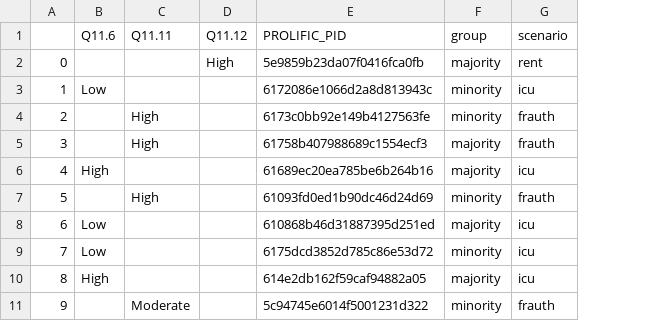
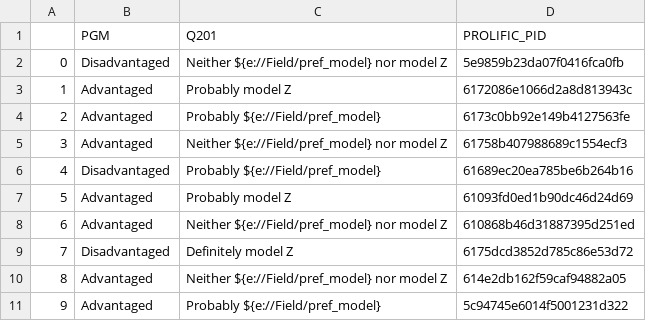
Before and after one commit to rakinhaider/Perceived-Fairnes-Analysis, a TSV file: temp_responses.tsv, drawn as a sheet; only a part is shown; removed rows and columns are numbered as before the commit, all else as after; the diff names each change by its address in the sheet, - before the commit and + after, or states it on an @@ line.

```diff
--- a/temp_responses.tsv
+++ b/temp_responses.tsv
-column B (Q11.6), rows 3-10: Low |  |  | High |  | Low | Low | High
-column C (Q11.11), rows 4-11: High | High |  | High |  |  |  | Moderate
-column D (Q11.12), row 2: High
+column B (PGM), rows 2-11: Disadvantaged | Advantaged | Advantaged | Advantaged | Disadvantaged | Advantaged | Advantaged | Disadvantaged | Advantaged | Advantaged
+column C (Q201), rows 2-11: Neither ${e://Field/pref_model} nor model Z | Probably model Z | Probably ${e://Field/pref_model} | Neither ${e://Field/pref_model} nor model Z | Probably ${e://Field/pref_model} | Probably model Z | Neither ${e://Field/pref_model} nor model Z | Definitely model Z | Neither ${e://Field/pref_model} nor model Z | Probably ${e://Field/pref_model}
-column F (group), rows 2-11: majority | minority | minority | majority | majority | minority | majority | minority | majority | minority
-column G (scenario), rows 2-11: rent | icu | frauth | frauth | icu | frauth | icu | icu | icu | frauth
```
Also changed, not shown: 46 other files.
